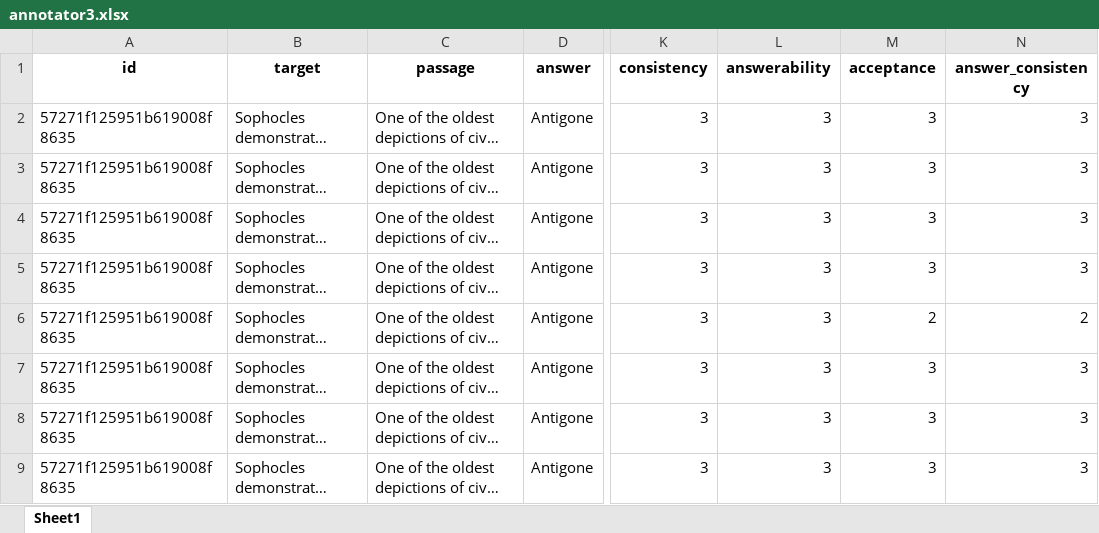
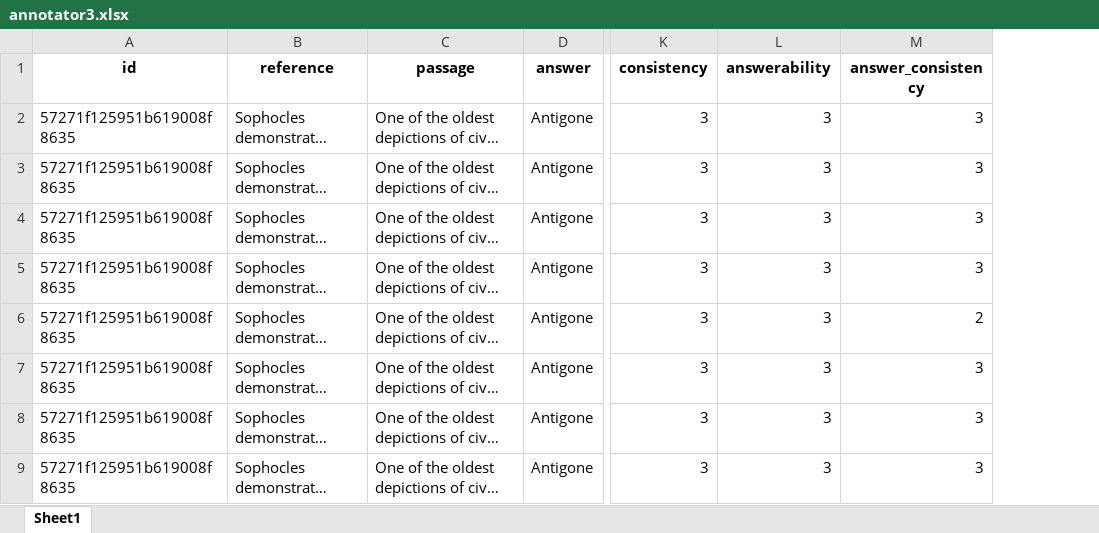
Before and after one commit to WeipingFu/QGEval, an Excel workbook: data/annotation result/annotator3.xlsx, sheet Sheet1, drawn as a sheet; only a part is shown, gaps mark what is left out; long unchanged cells end in …; values as stored, in another font and other column widths than the file's, no borders; the diff names each change by its address in the sheet, - before the commit and + after, or states it on an @@ line.

Commit message:
update data and code

```diff
--- a/data/annotation result/annotator3.xlsx (sheet Sheet1)
+++ b/data/annotation result/annotator3.xlsx (sheet Sheet1)
-column M (acceptance), rows 2-9: 3 | 3 | 3 | 3 | 2 | 3 | 3 | 3
-B1: target
+B1: reference
```
Also changed, not shown: data/annotation result/annotator2.xlsx, 12 other files.
